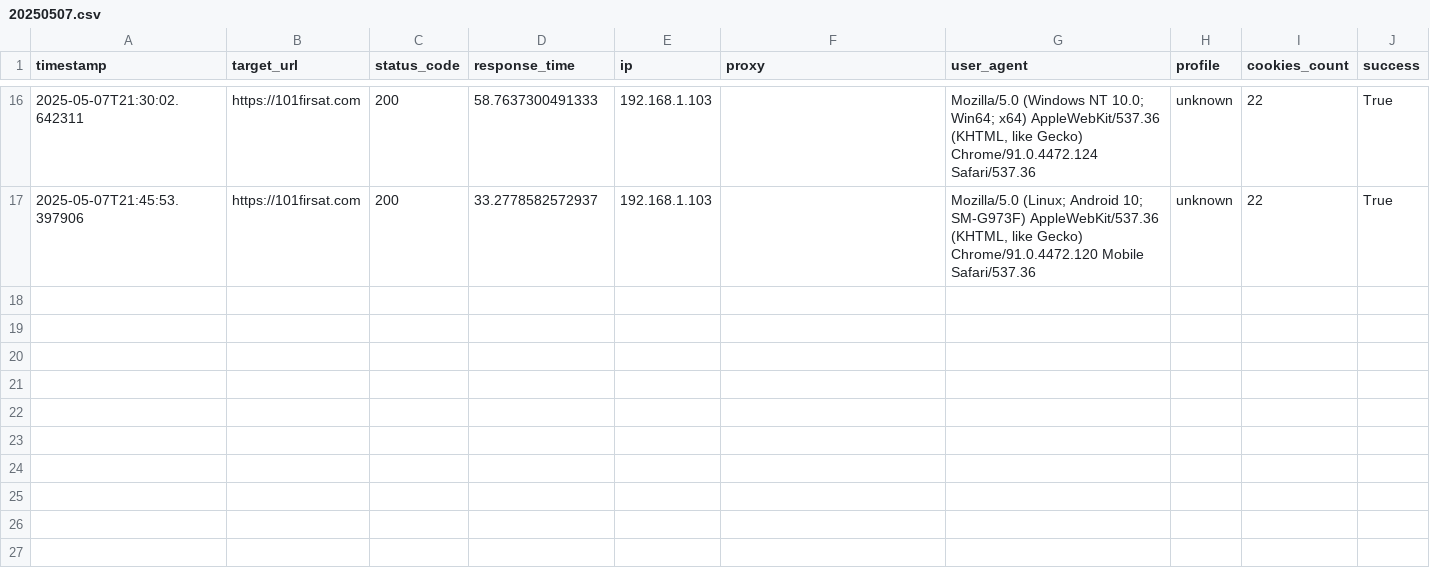
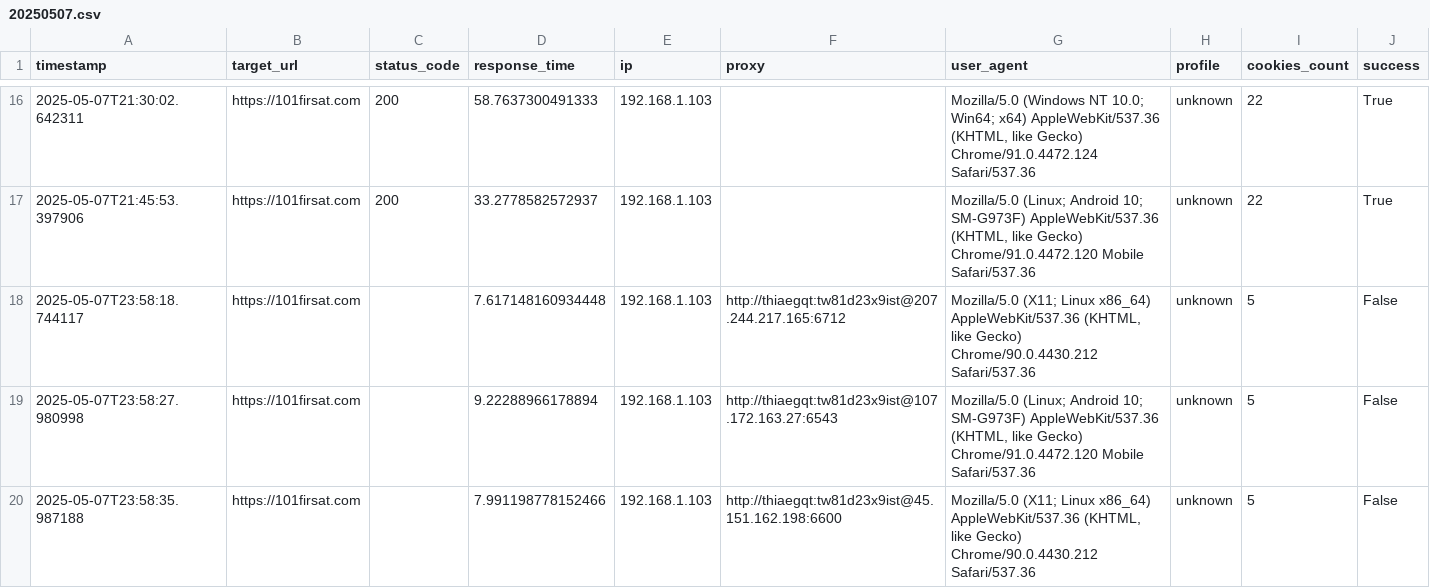
Before and after one commit to dijigo99/hitbot, a CSV file: logs/20250507.csv, drawn as a sheet; only a part is shown, gaps mark what is left out.

Commit message:
proxy güncellemesi

```diff
--- a/logs/20250507.csv
+++ b/logs/20250507.csv
@@ -17 +17,4 @@ timestamp,target_url,status_code,response_time,ip,proxy,user_agent,profile,cooki
 2025-05-07T21:45:53.397906,https://101firsat.com,200,33.2778582572937,192.168.1.103,,"Mozilla/5.0 (Linux; Android 10; SM-G973F) AppleWebKit/537.36 (KHTML, like Gecko) Chrome/91.0.4472.120 Mobile Safari/537.36",unknown,22,True
+2025-05-07T23:58:18.744117,https://101firsat.com,,7.617148160934448,192.168.1.103,http://thiaegqt:tw81d23x9ist@207.244.217.165:6712,"Mozilla/5.0 (X11; Linux x86_64) AppleWebKit/537.36 (KHTML, like Gecko) Chrome/90.0.4430.212 Safari/537.36",unknown,5,False
+2025-05-07T23:58:27.980998,https://101firsat.com,,9.22288966178894,192.168.1.103,http://thiaegqt:tw81d23x9ist@107.172.163.27:6543,"Mozilla/5.0 (Linux; Android 10; SM-G973F) AppleWebKit/537.36 (KHTML, like Gecko) Chrome/91.0.4472.120 Mobile Safari/537.36",unknown,5,False
+2025-05-07T23:58:35.987188,https://101firsat.com,,7.991198778152466,192.168.1.103,http://thiaegqt:tw81d23x9ist@45.151.162.198:6600,"Mozilla/5.0 (X11; Linux x86_64) AppleWebKit/537.36 (KHTML, like Gecko) Chrome/90.0.4430.212 Safari/537.36",unknown,5,False
```
Also changed, not shown: 12 other files.
